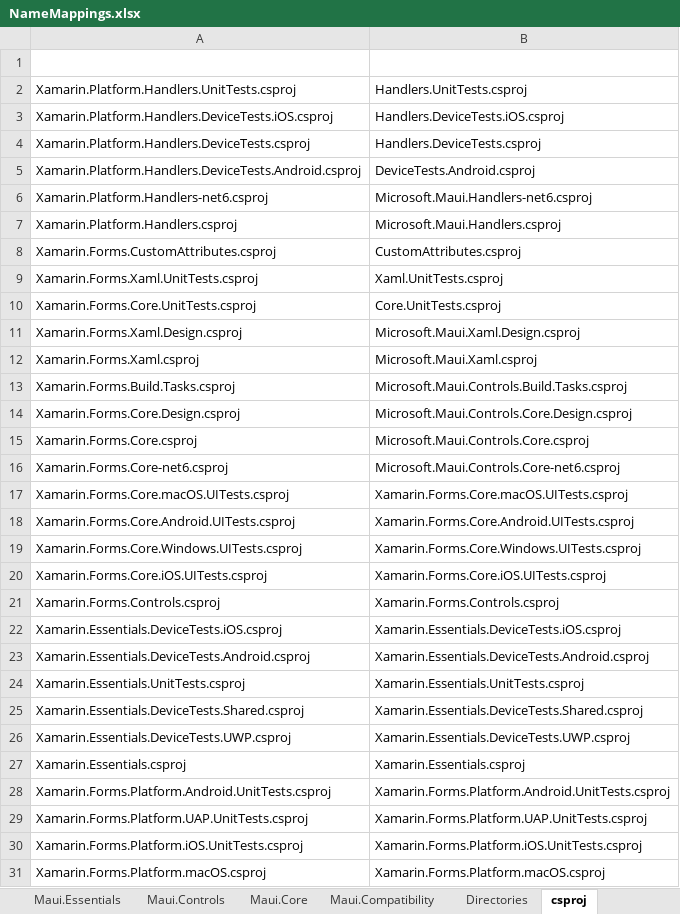
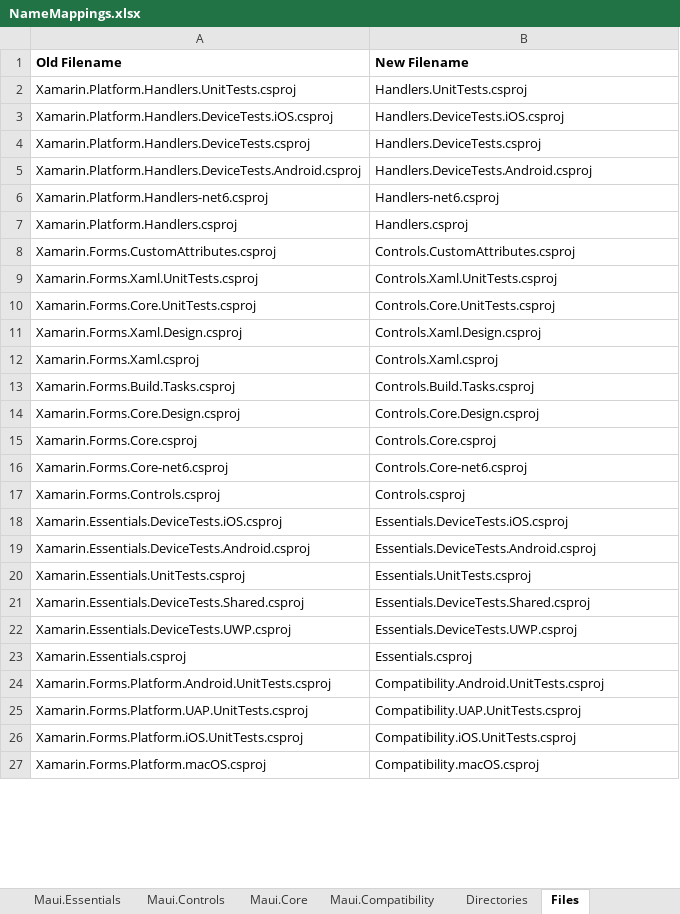
Before and after one commit to Redth/xf-to-maui, an Excel workbook: xftomaui/NameMappings.xlsx, sheet Files, drawn as a sheet; only a part is shown; values as stored, in another font and other column widths than the file's, no borders; removed rows and columns are numbered as before the commit, all else as after; the diff covers the shown part only; the diff names each change by its address in the sheet, - before the commit and + after, or states it on an @@ line.

Commit message:
Fix some mappings

```diff
--- a/xftomaui/NameMappings.xlsx (sheet Files)
+++ b/xftomaui/NameMappings.xlsx (sheet Files)
-sheet tab: csproj
+sheet tab: Files
-row 1: (empty)
+row 1: Old Filename | New Filename
-B5 (New Filename): DeviceTests.Android.csproj
+B5 (New Filename): Handlers.DeviceTests.Android.csproj
-B6 (New Filename): Microsoft.Maui.Handlers-net6.csproj
+B6 (New Filename): Handlers-net6.csproj
-B7 (New Filename): Microsoft.Maui.Handlers.csproj
+B7 (New Filename): Handlers.csproj
-B8 (New Filename): CustomAttributes.csproj
+B8 (New Filename): Controls.CustomAttributes.csproj
-B9 (New Filename): Xaml.UnitTests.csproj
+B9 (New Filename): Controls.Xaml.UnitTests.csproj
-B10 (New Filename): Core.UnitTests.csproj
+B10 (New Filename): Controls.Core.UnitTests.csproj
-B11 (New Filename): Microsoft.Maui.Xaml.Design.csproj
+B11 (New Filename): Controls.Xaml.Design.csproj
-B12 (New Filename): Microsoft.Maui.Xaml.csproj
+B12 (New Filename): Controls.Xaml.csproj
-B13 (New Filename): Microsoft.Maui.Controls.Build.Tasks.csproj
+B13 (New Filename): Controls.Build.Tasks.csproj
-B14 (New Filename): Microsoft.Maui.Controls.Core.Design.csproj
+B14 (New Filename): Controls.Core.Design.csproj
-B15 (New Filename): Microsoft.Maui.Controls.Core.csproj
+B15 (New Filename): Controls.Core.csproj
-B16 (New Filename): Microsoft.Maui.Controls.Core-net6.csproj
+B16 (New Filename): Controls.Core-net6.csproj
-row 17: Xamarin.Forms.Core.macOS.UITests.csproj | Xamarin.Forms.Core.macOS.UITests.csproj
-row 18: Xamarin.Forms.Core.Android.UITests.csproj | Xamarin.Forms.Core.Android.UITests.csproj
-row 19: Xamarin.Forms.Core.Windows.UITests.csproj | Xamarin.Forms.Core.Windows.UITests.csproj
-row 20: Xamarin.Forms.Core.iOS.UITests.csproj | Xamarin.Forms.Core.iOS.UITests.csproj
-B17 (New Filename): Xamarin.Forms.Controls.csproj
+B17 (New Filename): Controls.csproj
-B18 (New Filename): Xamarin.Essentials.DeviceTests.iOS.csproj
+B18 (New Filename): Essentials.DeviceTests.iOS.csproj
-B19 (New Filename): Xamarin.Essentials.DeviceTests.Android.csproj
+B19 (New Filename): Essentials.DeviceTests.Android.csproj
-B20 (New Filename): Xamarin.Essentials.UnitTests.csproj
+B20 (New Filename): Essentials.UnitTests.csproj
-B21 (New Filename): Xamarin.Essentials.DeviceTests.Shared.csproj
+B21 (New Filename): Essentials.DeviceTests.Shared.csproj
-B22 (New Filename): Xamarin.Essentials.DeviceTests.UWP.csproj
+B22 (New Filename): Essentials.DeviceTests.UWP.csproj
-B23 (New Filename): Xamarin.Essentials.csproj
+B23 (New Filename): Essentials.csproj
-B24 (New Filename): Xamarin.Forms.Platform.Android.UnitTests.csproj
+B24 (New Filename): Compatibility.Android.UnitTests.csproj
-B25 (New Filename): Xamarin.Forms.Platform.UAP.UnitTests.csproj
+B25 (New Filename): Compatibility.UAP.UnitTests.csproj
-B26 (New Filename): Xamarin.Forms.Platform.iOS.UnitTests.csproj
+B26 (New Filename): Compatibility.iOS.UnitTests.csproj
-B27 (New Filename): Xamarin.Forms.Platform.macOS.csproj
+B27 (New Filename): Compatibility.macOS.csproj
```
Also changed, not shown: 16 added rows and 23 edited cells elsewhere in this sheet, sheet Maui.Compatibility, sheet Directories, sheet Maui.Controls, formulas that keep their value.
